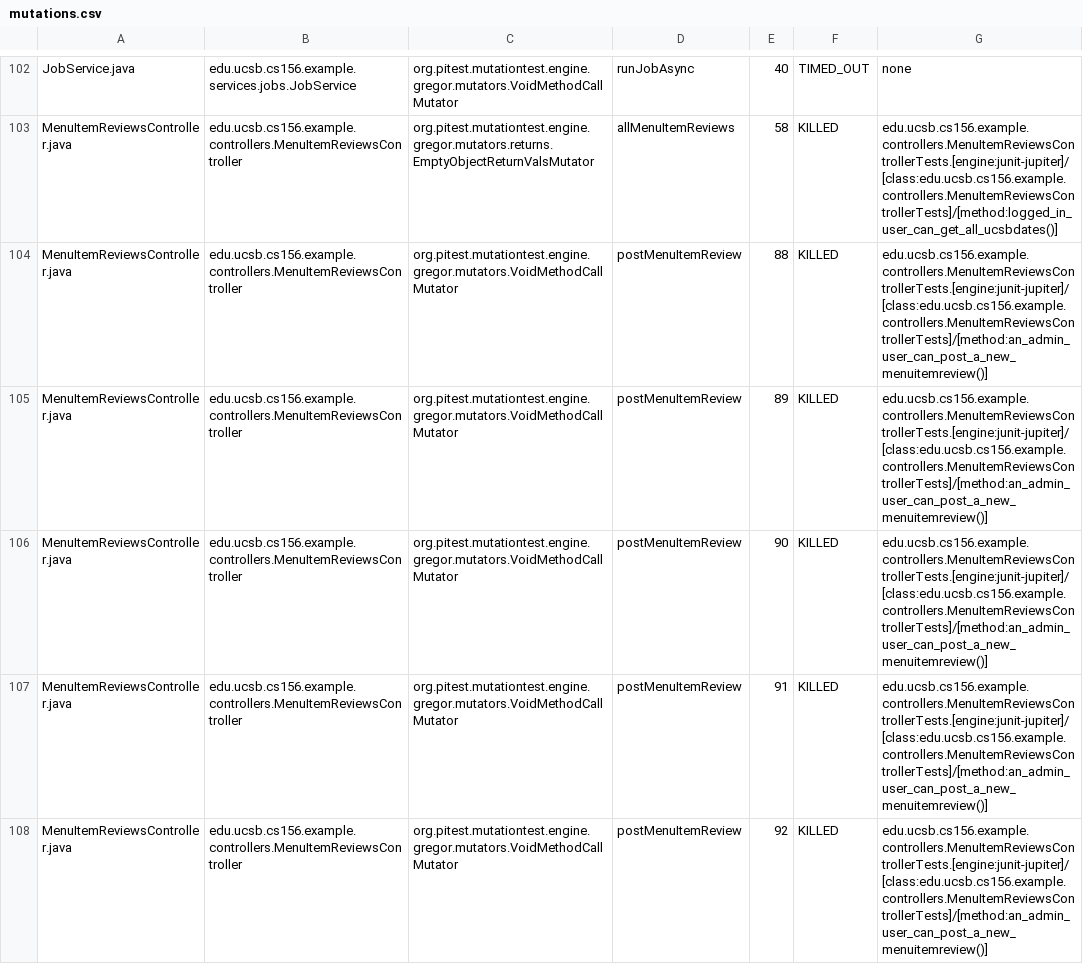
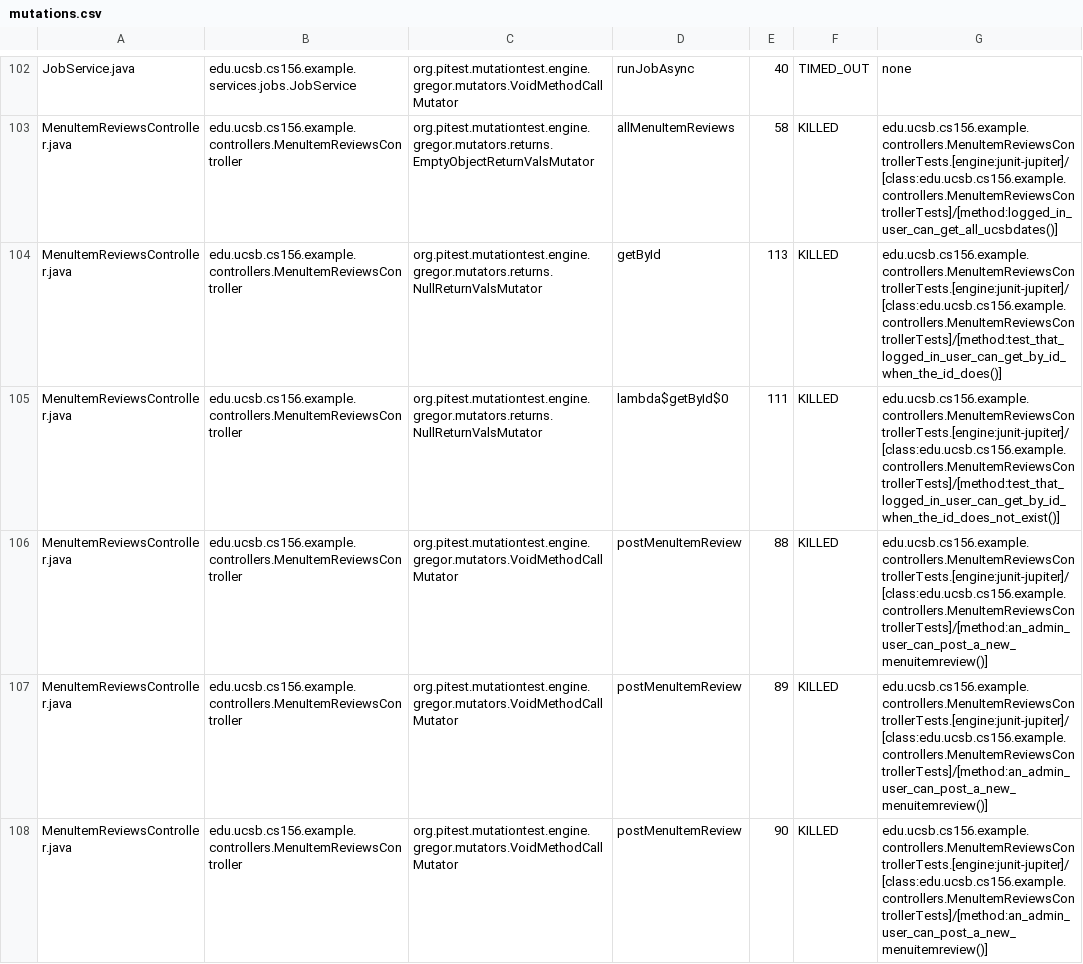
Before and after one commit to ucsb-cs156-s25/team01-s25-15, a CSV file: pitest/mutations.csv, drawn as a sheet; only a part is shown, gaps mark what is left out; the shorter side is filled out with more unchanged rows; the diff names each change by its address in the sheet, - before the commit and + after, or states it on an @@ line.

Commit message:
Deploying to gh-pages from @ ucsb-cs156-s25/team01-s25-15@d721334c3404115977d284c69b979a1a7989bcaa 🚀

```diff
--- a/pitest/mutations.csv
+++ b/pitest/mutations.csv
+row 104: MenuItemReviewsController.java | edu.ucsb.cs156.example.controllers.MenuItemReviewsController | org.pitest.mutationtest.engine.gregor.mutators.returns.NullReturnValsMutator | getById | 113 | KILLED | edu.ucsb.cs156.example.controllers.MenuItemReviewsControllerTests.[engine:junit-jupiter]/[class:edu.ucsb.cs156.example.controllers.MenuItemReviewsControllerTests]/[method:test_that_logged_in_user_can_get_by_id_when_the_id_does()]
+row 105: MenuItemReviewsController.java | edu.ucsb.cs156.example.controllers.MenuItemReviewsController | org.pitest.mutationtest.engine.gregor.mutators.returns.NullReturnValsMutator | lambda$getById$0 | 111 | KILLED | edu.ucsb.cs156.example.controllers.MenuItemReviewsControllerTests.[engine:junit-jupiter]/[class:edu.ucsb.cs156.example.controllers.MenuItemReviewsControllerTests]/[method:test_that_logged_in_user_can_get_by_id_when_the_id_does_not_exist()]
```
Also changed, not shown: 20 other files.
